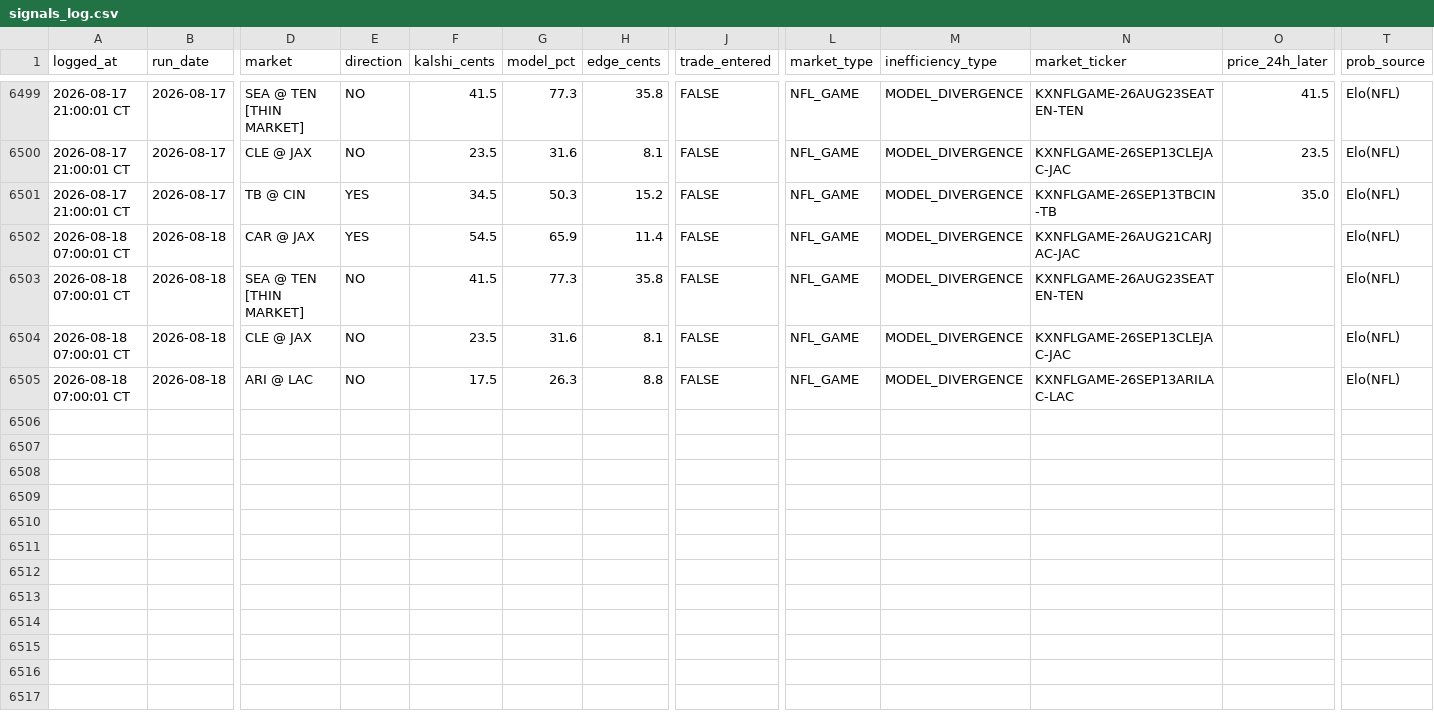
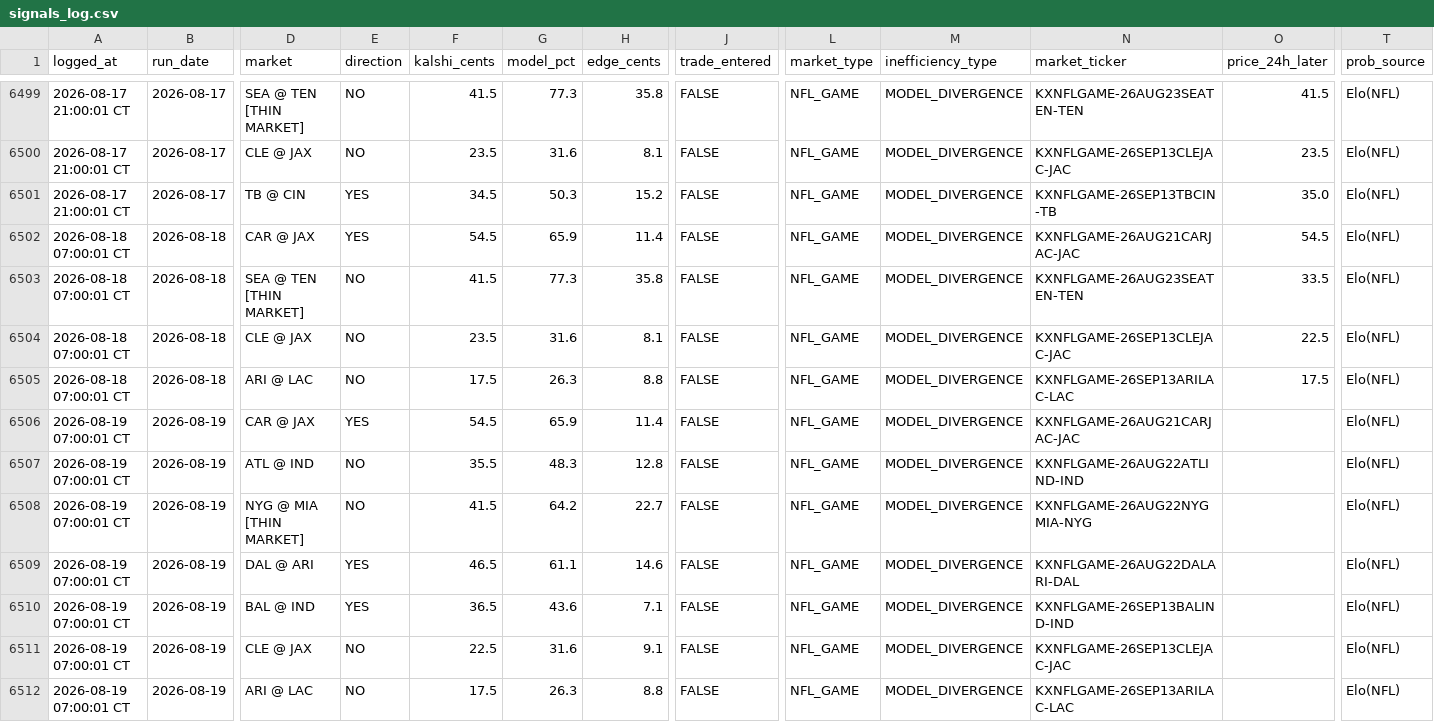
Before and after one commit to logain1964/KalshiBot-Dashboard, a CSV file: signals_log.csv, drawn as a sheet; only a part is shown, gaps mark what is left out; rows hold the shown columns only; the diff names each change by its address in the sheet, - before the commit and + after, or states it on an @@ line.

```diff
--- a/signals_log.csv
+++ b/signals_log.csv
-O6502 (price_24h_later): (empty)
+O6502 (price_24h_later): 54.5
-O6503 (price_24h_later): (empty)
+O6503 (price_24h_later): 33.5
-O6504 (price_24h_later): (empty)
+O6504 (price_24h_later): 22.5
-O6505 (price_24h_later): (empty)
+O6505 (price_24h_later): 17.5
+row 6506: 2026-08-19 07:00:01 CT | 2026-08-19 | CAR @ JAX | YES | 54.5 | 65.9 | 11.4 | FALSE | NFL_GAME | MODEL_DIVERGENCE | KXNFLGAME-26AUG21CARJAC-JAC |  | Elo(NFL)
+row 6507: 2026-08-19 07:00:01 CT | 2026-08-19 | ATL @ IND | NO | 35.5 | 48.3 | 12.8 | FALSE | NFL_GAME | MODEL_DIVERGENCE | KXNFLGAME-26AUG22ATLIND-IND |  | Elo(NFL)
+row 6508: 2026-08-19 07:00:01 CT | 2026-08-19 | NYG @ MIA [THIN MARKET] | NO | 41.5 | 64.2 | 22.7 | FALSE | NFL_GAME | MODEL_DIVERGENCE | KXNFLGAME-26AUG22NYGMIA-NYG |  | Elo(NFL)
+row 6509: 2026-08-19 07:00:01 CT | 2026-08-19 | DAL @ ARI | YES | 46.5 | 61.1 | 14.6 | FALSE | NFL_GAME | MODEL_DIVERGENCE | KXNFLGAME-26AUG22DALARI-DAL |  | Elo(NFL)
+row 6510: 2026-08-19 07:00:01 CT | 2026-08-19 | BAL @ IND | YES | 36.5 | 43.6 | 7.1 | FALSE | NFL_GAME | MODEL_DIVERGENCE | KXNFLGAME-26SEP13BALIND-IND |  | Elo(NFL)
+row 6511: 2026-08-19 07:00:01 CT | 2026-08-19 | CLE @ JAX | NO | 22.5 | 31.6 | 9.1 | FALSE | NFL_GAME | MODEL_DIVERGENCE | KXNFLGAME-26SEP13CLEJAC-JAC |  | Elo(NFL)
+row 6512: 2026-08-19 07:00:01 CT | 2026-08-19 | ARI @ LAC | NO | 17.5 | 26.3 | 8.8 | FALSE | NFL_GAME | MODEL_DIVERGENCE | KXNFLGAME-26SEP13ARILAC-LAC |  | Elo(NFL)
```
Also changed, not shown: 4 other files.
